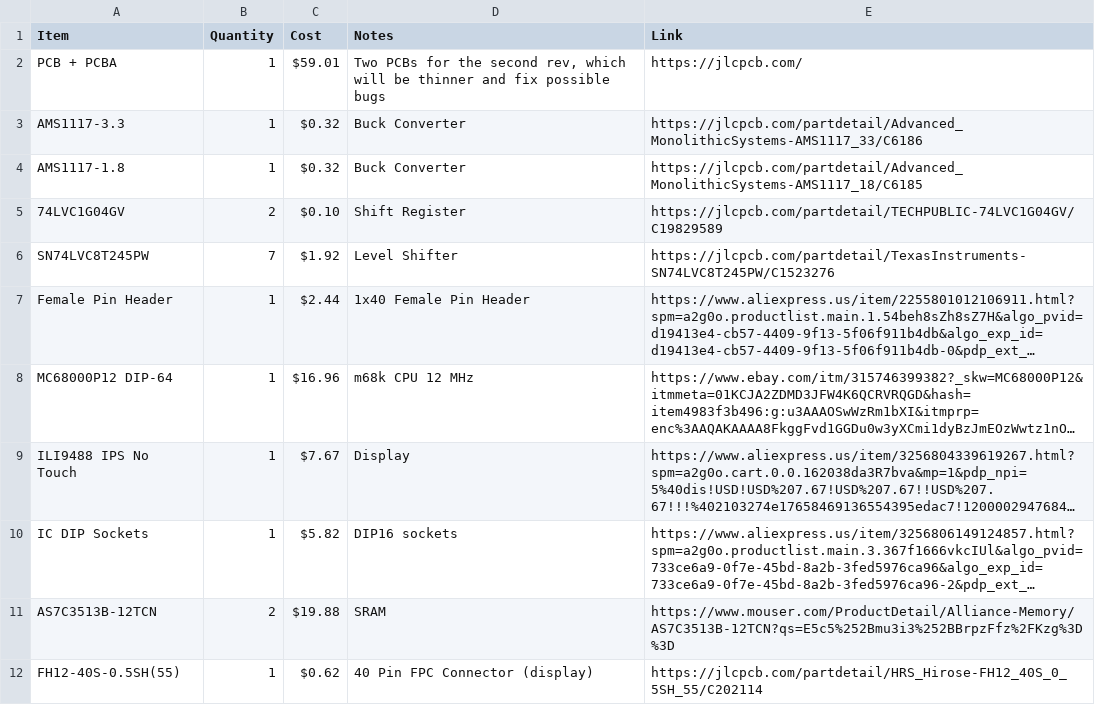
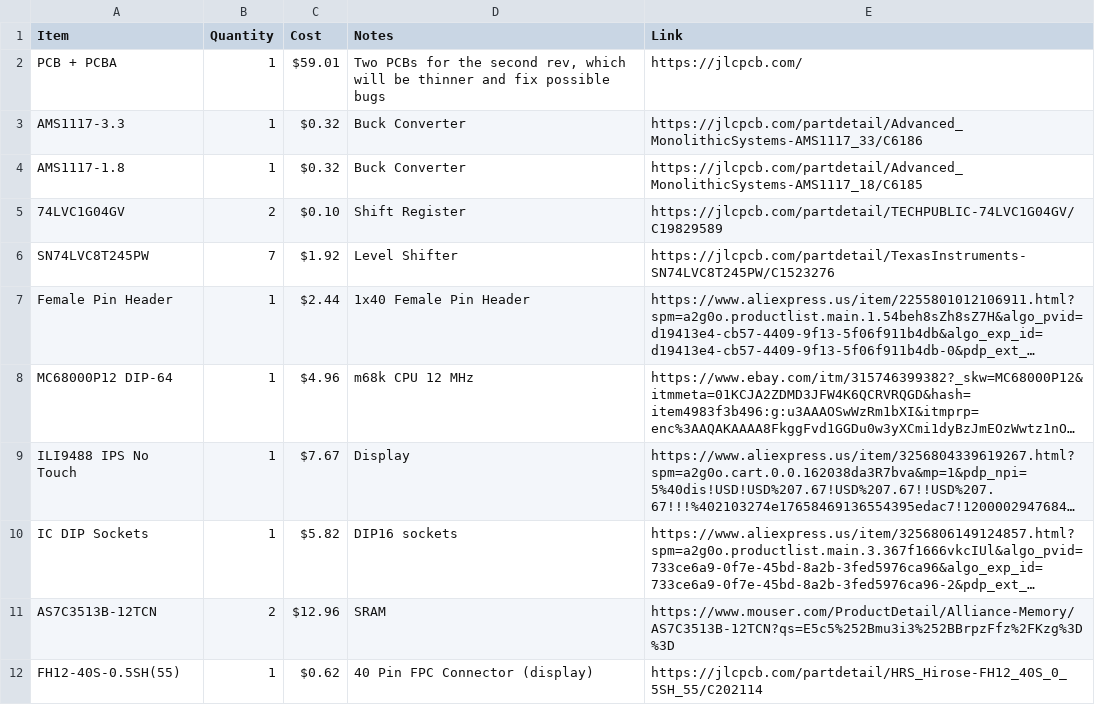
Before and after one commit to ratmuds/mud-16, a CSV file: BOM.csv, drawn as a sheet; long unchanged cells end in …; the diff names each change by its address in the sheet, - before the commit and + after, or states it on an @@ line.

```diff
--- a/BOM.csv
+++ b/BOM.csv
-C8 (Cost): $16.96
+C8 (Cost): $4.96
-C11 (Cost): $19.88
+C11 (Cost): $12.96
```
Also changed, not shown: 1 other file.
